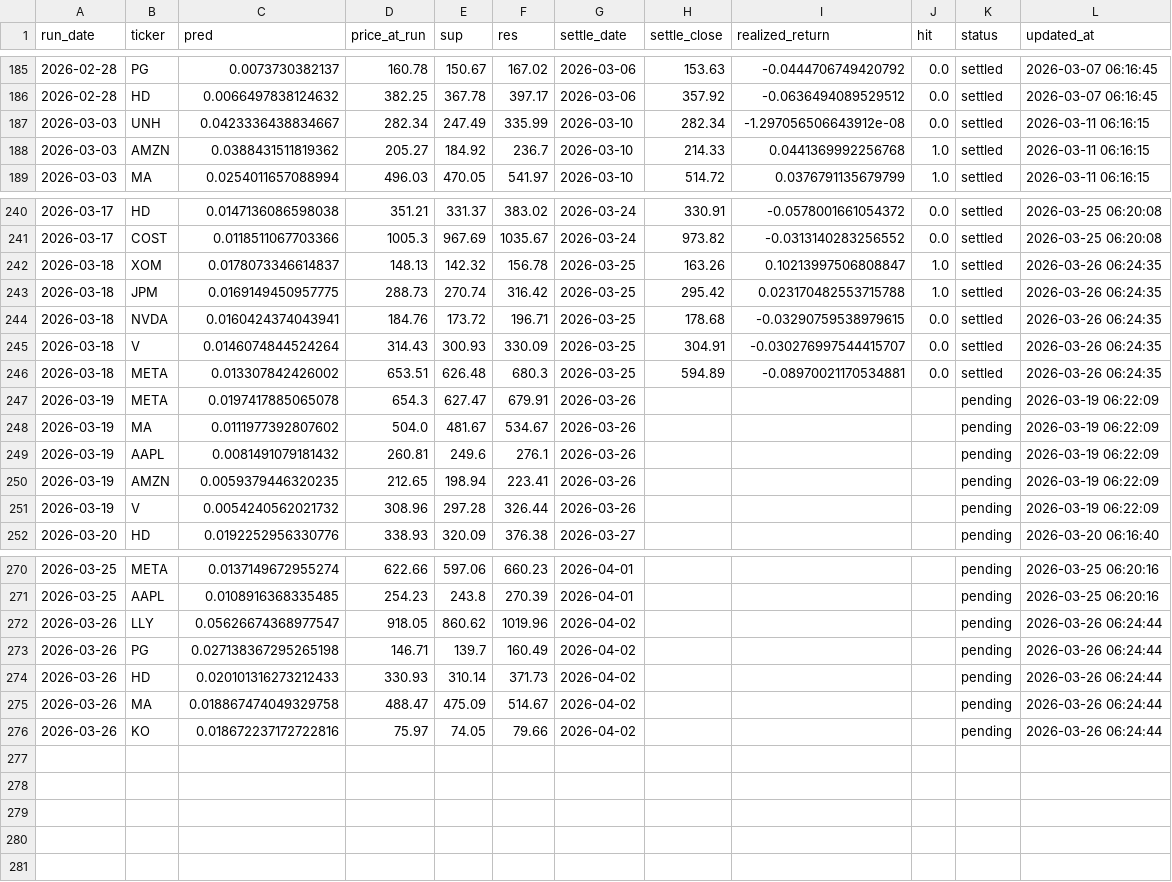
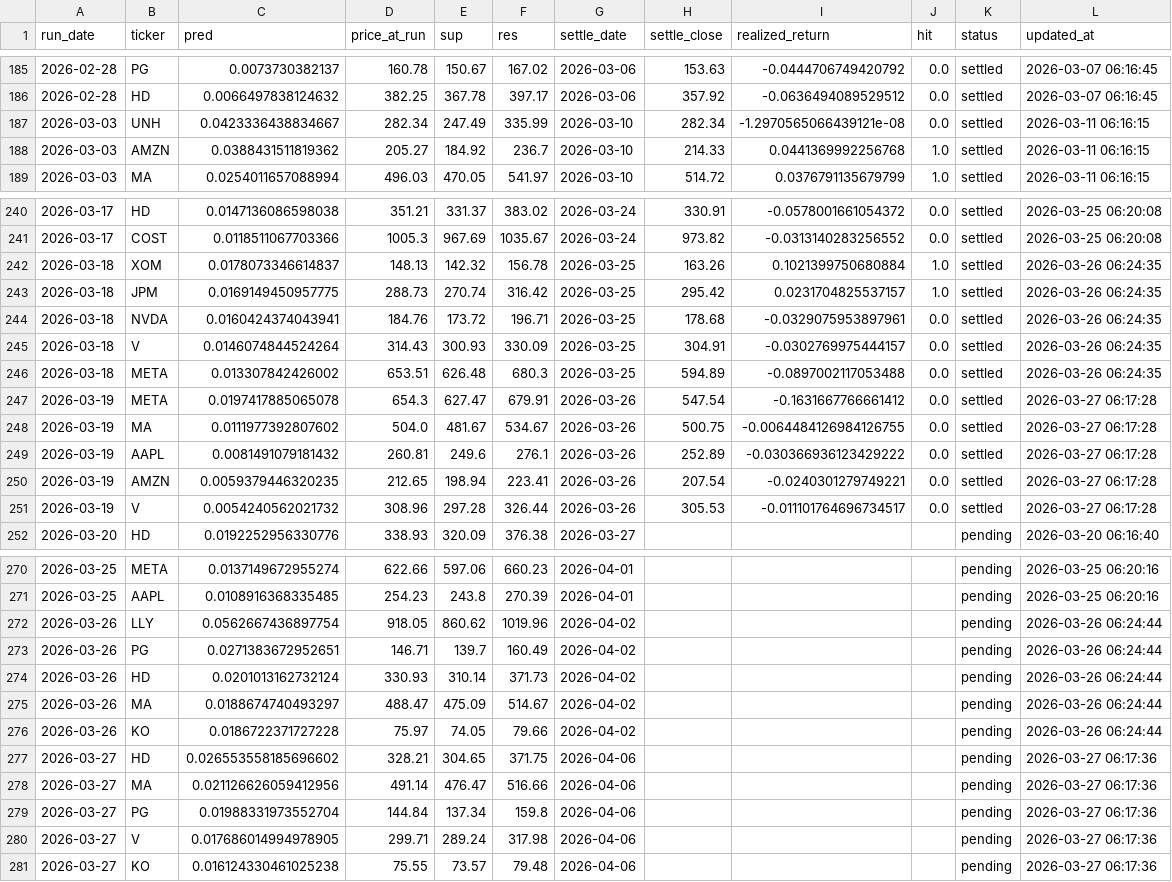
Before and after one commit to chehao0221/US-stock-ai, a CSV file: us_history.csv, drawn as a sheet; only a part is shown, gaps mark what is left out.

```diff
--- a/us_history.csv
+++ b/us_history.csv
@@ -186,3 +186,3 @@
 2026-02-28,HD,0.0066497838124632,382.25,367.78,397.17,2026-03-06,357.92,-0.0636494089529512,0.0,settled,2026-03-07 06:16:45
-2026-03-03,UNH,0.0423336438834667,282.34,247.49,335.99,2026-03-10,282.34,-1.297056506643912e-08,0.0,settled,2026-03-11 06:16:15
+2026-03-03,UNH,0.0423336438834667,282.34,247.49,335.99,2026-03-10,282.34,-1.2970565066439121e-08,0.0,settled,2026-03-11 06:16:15
 2026-03-03,AMZN,0.0388431511819362,205.27,184.92,236.7,2026-03-10,214.33,0.0441369992256768,1.0,settled,2026-03-11 06:16:15
@@ -241,12 +241,12 @@
 2026-03-17,COST,0.0118511067703366,1005.3,967.69,1035.67,2026-03-24,973.82,-0.0313140283256552,0.0,settled,2026-03-25 06:20:08
-2026-03-18,XOM,0.0178073346614837,148.13,142.32,156.78,2026-03-25,163.26,0.10213997506808847,1.0,settled,2026-03-26 06:24:35
-2026-03-18,JPM,0.0169149450957775,288.73,270.74,316.42,2026-03-25,295.42,0.023170482553715788,1.0,settled,2026-03-26 06:24:35
-2026-03-18,NVDA,0.0160424374043941,184.76,173.72,196.71,2026-03-25,178.68,-0.03290759538979615,0.0,settled,2026-03-26 06:24:35
-2026-03-18,V,0.0146074844524264,314.43,300.93,330.09,2026-03-25,304.91,-0.030276997544415707,0.0,settled,2026-03-26 06:24:35
-2026-03-18,META,0.013307842426002,653.51,626.48,680.3,2026-03-25,594.89,-0.08970021170534881,0.0,settled,2026-03-26 06:24:35
-2026-03-19,META,0.0197417885065078,654.3,627.47,679.91,2026-03-26,,,,pending,2026-03-19 06:22:09
-2026-03-19,MA,0.0111977392807602,504.0,481.67,534.67,2026-03-26,,,,pending,2026-03-19 06:22:09
-2026-03-19,AAPL,0.0081491079181432,260.81,249.6,276.1,2026-03-26,,,,pending,2026-03-19 06:22:09
-2026-03-19,AMZN,0.0059379446320235,212.65,198.94,223.41,2026-03-26,,,,pending,2026-03-19 06:22:09
-2026-03-19,V,0.0054240562021732,308.96,297.28,326.44,2026-03-26,,,,pending,2026-03-19 06:22:09
+2026-03-18,XOM,0.0178073346614837,148.13,142.32,156.78,2026-03-25,163.26,0.1021399750680884,1.0,settled,2026-03-26 06:24:35
+2026-03-18,JPM,0.0169149450957775,288.73,270.74,316.42,2026-03-25,295.42,0.0231704825537157,1.0,settled,2026-03-26 06:24:35
+2026-03-18,NVDA,0.0160424374043941,184.76,173.72,196.71,2026-03-25,178.68,-0.0329075953897961,0.0,settled,2026-03-26 06:24:35
+2026-03-18,V,0.0146074844524264,314.43,300.93,330.09,2026-03-25,304.91,-0.0302769975444157,0.0,settled,2026-03-26 06:24:35
+2026-03-18,META,0.013307842426002,653.51,626.48,680.3,2026-03-25,594.89,-0.0897002117053488,0.0,settled,2026-03-26 06:24:35
+2026-03-19,META,0.0197417885065078,654.3,627.47,679.91,2026-03-26,547.54,-0.1631667766661412,0.0,settled,2026-03-27 06:17:28
+2026-03-19,MA,0.0111977392807602,504.0,481.67,534.67,2026-03-26,500.75,-0.0064484126984126755,0.0,settled,2026-03-27 06:17:28
+2026-03-19,AAPL,0.0081491079181432,260.81,249.6,276.1,2026-03-26,252.89,-0.030366936123429222,0.0,settled,2026-03-27 06:17:28
+2026-03-19,AMZN,0.0059379446320235,212.65,198.94,223.41,2026-03-26,207.54,-0.0240301279749221,0.0,settled,2026-03-27 06:17:28
+2026-03-19,V,0.0054240562021732,308.96,297.28,326.44,2026-03-26,305.53,-0.011101764696734517,0.0,settled,2026-03-27 06:17:28
 2026-03-20,HD,0.0192252956330776,338.93,320.09,376.38,2026-03-27,,,,pending,2026-03-20 06:16:40
@@ -271,6 +271,11 @@
 2026-03-25,AAPL,0.0108916368335485,254.23,243.8,270.39,2026-04-01,,,,pending,2026-03-25 06:20:16
-2026-03-26,LLY,0.05626674368977547,918.05,860.62,1019.96,2026-04-02,,,,pending,2026-03-26 06:24:44
-2026-03-26,PG,0.027138367295265198,146.71,139.7,160.49,2026-04-02,,,,pending,2026-03-26 06:24:44
-2026-03-26,HD,0.020101316273212433,330.93,310.14,371.73,2026-04-02,,,,pending,2026-03-26 06:24:44
-2026-03-26,MA,0.018867474049329758,488.47,475.09,514.67,2026-04-02,,,,pending,2026-03-26 06:24:44
-2026-03-26,KO,0.018672237172722816,75.97,74.05,79.66,2026-04-02,,,,pending,2026-03-26 06:24:44
+2026-03-26,LLY,0.0562667436897754,918.05,860.62,1019.96,2026-04-02,,,,pending,2026-03-26 06:24:44
+2026-03-26,PG,0.0271383672952651,146.71,139.7,160.49,2026-04-02,,,,pending,2026-03-26 06:24:44
+2026-03-26,HD,0.0201013162732124,330.93,310.14,371.73,2026-04-02,,,,pending,2026-03-26 06:24:44
+2026-03-26,MA,0.0188674740493297,488.47,475.09,514.67,2026-04-02,,,,pending,2026-03-26 06:24:44
+2026-03-26,KO,0.0186722371727228,75.97,74.05,79.66,2026-04-02,,,,pending,2026-03-26 06:24:44
+2026-03-27,HD,0.026553558185696602,328.21,304.65,371.75,2026-04-06,,,,pending,2026-03-27 06:17:36
+2026-03-27,MA,0.021126626059412956,491.14,476.47,516.66,2026-04-06,,,,pending,2026-03-27 06:17:36
+2026-03-27,PG,0.01988331973552704,144.84,137.34,159.8,2026-04-06,,,,pending,2026-03-27 06:17:36
+2026-03-27,V,0.017686014994978905,299.71,289.24,317.98,2026-04-06,,,,pending,2026-03-27 06:17:36
+2026-03-27,KO,0.016124330461025238,75.55,73.57,79.48,2026-04-06,,,,pending,2026-03-27 06:17:36
```
